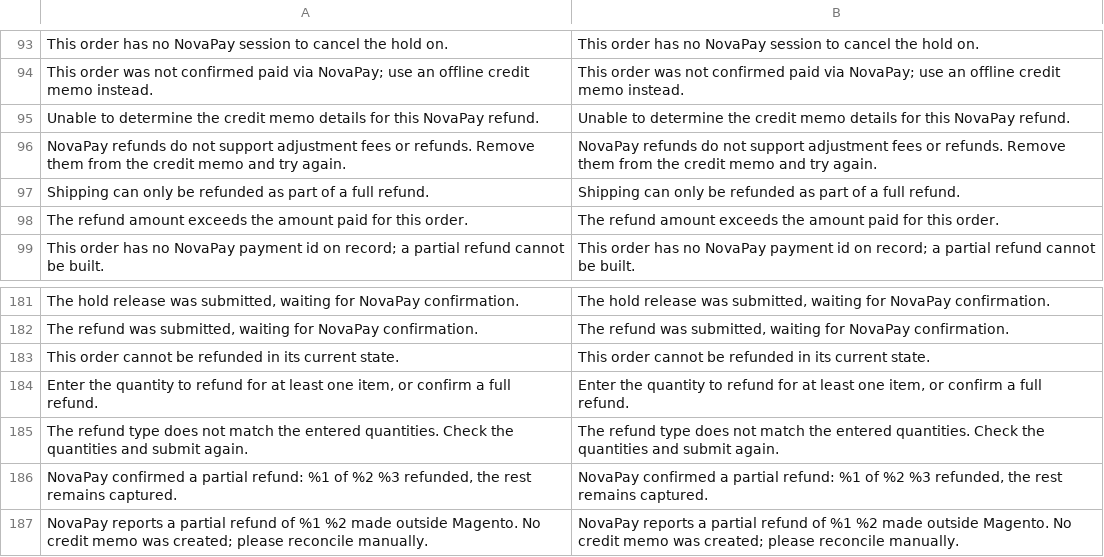
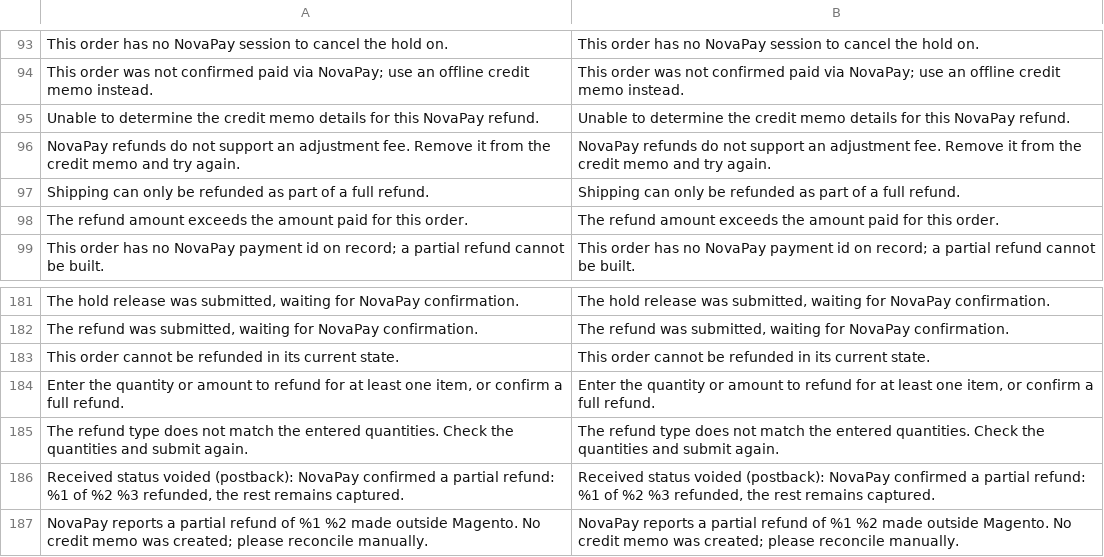
Before and after one commit to NovaPay/magento2-integration, a CSV file: i18n/en_US.csv, drawn as a sheet; only a part is shown, gaps mark what is left out; the diff covers the shown part only.

```diff
--- a/i18n/en_US.csv
+++ b/i18n/en_US.csv
@@ -95,3 +95,3 @@
 "Unable to determine the credit memo details for this NovaPay refund.","Unable to determine the credit memo details for this NovaPay refund."
-"NovaPay refunds do not support adjustment fees or refunds. Remove them from the credit memo and try again.","NovaPay refunds do not support adjustment fees or refunds. Remove them from the credit memo and try again."
+"NovaPay refunds do not support an adjustment fee. Remove it from the credit memo and try again.","NovaPay refunds do not support an adjustment fee. Remove it from the credit memo and try again."
 "Shipping can only be refunded as part of a full refund.","Shipping can only be refunded as part of a full refund."
@@ -183,5 +183,5 @@
 "This order cannot be refunded in its current state.","This order cannot be refunded in its current state."
-"Enter the quantity to refund for at least one item, or confirm a full refund.","Enter the quantity to refund for at least one item, or confirm a full refund."
+"Enter the quantity or amount to refund for at least one item, or confirm a full refund.","Enter the quantity or amount to refund for at least one item, or confirm a full refund."
 "The refund type does not match the entered quantities. Check the quantities and submit again.","The refund type does not match the entered quantities. Check the quantities and submit again."
-"NovaPay confirmed a partial refund: %1 of %2 %3 refunded, the rest remains captured.","NovaPay confirmed a partial refund: %1 of %2 %3 refunded, the rest remains captured."
+"Received status voided (postback): NovaPay confirmed a partial refund: %1 of %2 %3 refunded, the rest remains captured.","Received status voided (postback): NovaPay confirmed a partial refund: %1 of %2 %3 refunded, the rest remains captured."
 "NovaPay reports a partial refund of %1 %2 made outside Magento. No credit memo was created; please reconcile manually.","NovaPay reports a partial refund of %1 %2 made outside Magento. No credit memo was created; please reconcile manually."
```
Also changed, not shown: 21 added rows, 1 removed row and 2 edited cells elsewhere in this file, i18n/uk_UA.csv, 25 other files.
